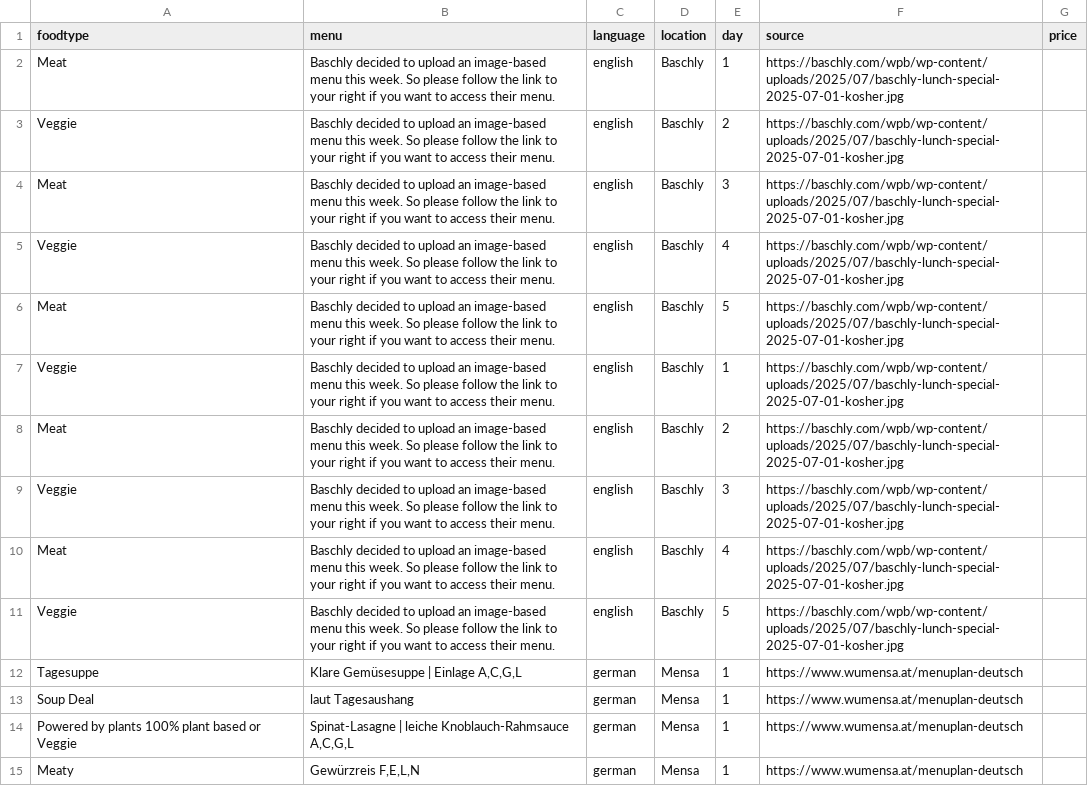
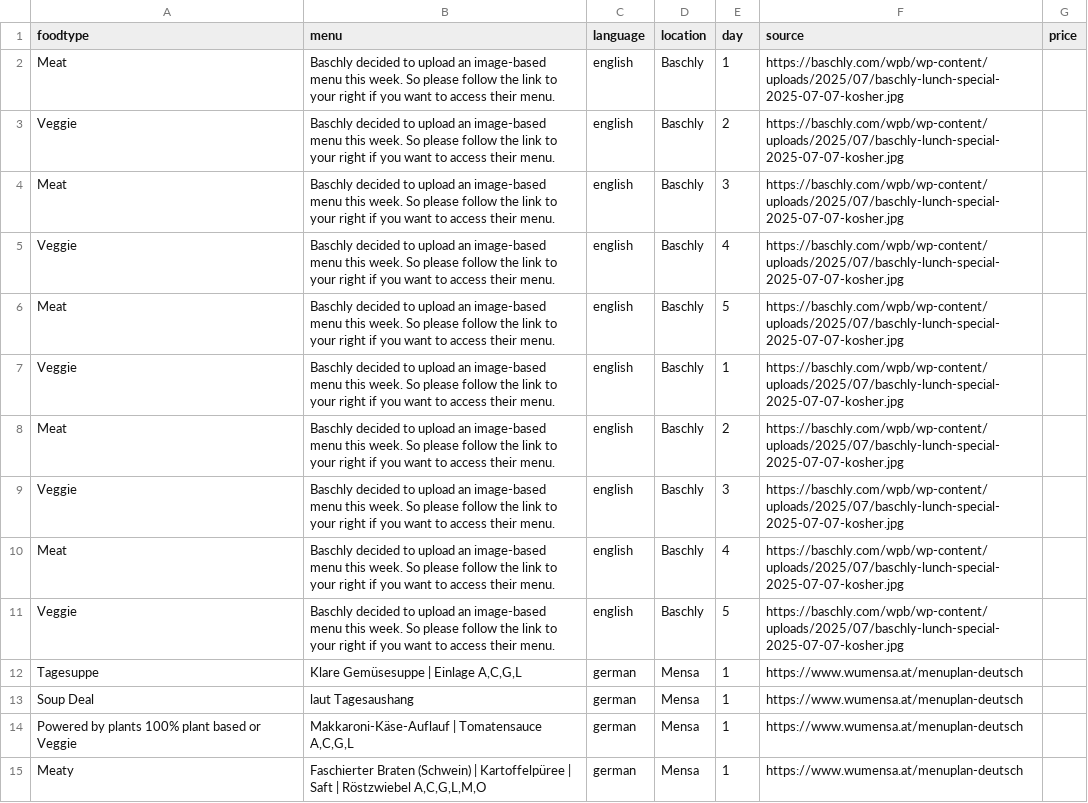
Before and after one commit to maxmheinze/menuscrape, a CSV file: menu_data.csv, drawn as a sheet; only a part is shown; the diff covers the shown part only.

```diff
--- a/menu_data.csv
+++ b/menu_data.csv
@@ -1,15 +1,15 @@
 foodtype,menu,language,location,day,source,price
-Meat,Baschly decided to upload an image-based menu this week. So please follow the link to your right if you want to access their menu.,english,Baschly,1,https://baschly.com/wpb/wp-content/uploads/2025/07/baschly-lunch-special-2025-07-01-kosher.jpg,
-Veggie,Baschly decided to upload an image-based menu this week. So please follow the link to your right if you want to access their menu.,english,Baschly,2,https://baschly.com/wpb/wp-content/uploads/2025/07/baschly-lunch-special-2025-07-01-kosher.jpg,
-Meat,Baschly decided to upload an image-based menu this week. So please follow the link to your right if you want to access their menu.,english,Baschly,3,https://baschly.com/wpb/wp-content/uploads/2025/07/baschly-lunch-special-2025-07-01-kosher.jpg,
-Veggie,Baschly decided to upload an image-based menu this week. So please follow the link to your right if you want to access their menu.,english,Baschly,4,https://baschly.com/wpb/wp-content/uploads/2025/07/baschly-lunch-special-2025-07-01-kosher.jpg,
-Meat,Baschly decided to upload an image-based menu this week. So please follow the link to your right if you want to access their menu.,english,Baschly,5,https://baschly.com/wpb/wp-content/uploads/2025/07/baschly-lunch-special-2025-07-01-kosher.jpg,
-Veggie,Baschly decided to upload an image-based menu this week. So please follow the link to your right if you want to access their menu.,english,Baschly,1,https://baschly.com/wpb/wp-content/uploads/2025/07/baschly-lunch-special-2025-07-01-kosher.jpg,
-Meat,Baschly decided to upload an image-based menu this week. So please follow the link to your right if you want to access their menu.,english,Baschly,2,https://baschly.com/wpb/wp-content/uploads/2025/07/baschly-lunch-special-2025-07-01-kosher.jpg,
-Veggie,Baschly decided to upload an image-based menu this week. So please follow the link to your right if you want to access their menu.,english,Baschly,3,https://baschly.com/wpb/wp-content/uploads/2025/07/baschly-lunch-special-2025-07-01-kosher.jpg,
-Meat,Baschly decided to upload an image-based menu this week. So please follow the link to your right if you want to access their menu.,english,Baschly,4,https://baschly.com/wpb/wp-content/uploads/2025/07/baschly-lunch-special-2025-07-01-kosher.jpg,
-Veggie,Baschly decided to upload an image-based menu this week. So please follow the link to your right if you want to access their menu.,english,Baschly,5,https://baschly.com/wpb/wp-content/uploads/2025/07/baschly-lunch-special-2025-07-01-kosher.jpg,
+Meat,Baschly decided to upload an image-based menu this week. So please follow the link to your right if you want to access their menu.,english,Baschly,1,https://baschly.com/wpb/wp-content/uploads/2025/07/baschly-lunch-special-2025-07-07-kosher.jpg,
+Veggie,Baschly decided to upload an image-based menu this week. So please follow the link to your right if you want to access their menu.,english,Baschly,2,https://baschly.com/wpb/wp-content/uploads/2025/07/baschly-lunch-special-2025-07-07-kosher.jpg,
+Meat,Baschly decided to upload an image-based menu this week. So please follow the link to your right if you want to access their menu.,english,Baschly,3,https://baschly.com/wpb/wp-content/uploads/2025/07/baschly-lunch-special-2025-07-07-kosher.jpg,
+Veggie,Baschly decided to upload an image-based menu this week. So please follow the link to your right if you want to access their menu.,english,Baschly,4,https://baschly.com/wpb/wp-content/uploads/2025/07/baschly-lunch-special-2025-07-07-kosher.jpg,
+Meat,Baschly decided to upload an image-based menu this week. So please follow the link to your right if you want to access their menu.,english,Baschly,5,https://baschly.com/wpb/wp-content/uploads/2025/07/baschly-lunch-special-2025-07-07-kosher.jpg,
+Veggie,Baschly decided to upload an image-based menu this week. So please follow the link to your right if you want to access their menu.,english,Baschly,1,https://baschly.com/wpb/wp-content/uploads/2025/07/baschly-lunch-special-2025-07-07-kosher.jpg,
+Meat,Baschly decided to upload an image-based menu this week. So please follow the link to your right if you want to access their menu.,english,Baschly,2,https://baschly.com/wpb/wp-content/uploads/2025/07/baschly-lunch-special-2025-07-07-kosher.jpg,
+Veggie,Baschly decided to upload an image-based menu this week. So please follow the link to your right if you want to access their menu.,english,Baschly,3,https://baschly.com/wpb/wp-content/uploads/2025/07/baschly-lunch-special-2025-07-07-kosher.jpg,
+Meat,Baschly decided to upload an image-based menu this week. So please follow the link to your right if you want to access their menu.,english,Baschly,4,https://baschly.com/wpb/wp-content/uploads/2025/07/baschly-lunch-special-2025-07-07-kosher.jpg,
+Veggie,Baschly decided to upload an image-based menu this week. So please follow the link to your right if you want to access their menu.,english,Baschly,5,https://baschly.com/wpb/wp-content/uploads/2025/07/baschly-lunch-special-2025-07-07-kosher.jpg,
 Tagesuppe,"Klare Gemüsesuppe | Einlage A,C,G,L",german,Mensa,1,https://www.wumensa.at/menuplan-deutsch,
 Soup Deal,laut Tagesaushang,german,Mensa,1,https://www.wumensa.at/menuplan-deutsch,
-Powered by plants 100% plant based or Veggie,"Spinat-Lasagne | leiche Knoblauch-Rahmsauce A,C,G,L",german,Mensa,1,https://www.wumensa.at/menuplan-deutsch,
-Meaty,"Gewürzreis F,E,L,N",german,Mensa,1,https://www.wumensa.at/menuplan-deutsch,
+Powered by plants 100% plant based or Veggie,"Makkaroni-Käse-Auflauf | Tomatensauce A,C,G,L",german,Mensa,1,https://www.wumensa.at/menuplan-deutsch,
+Meaty,"Faschierter Braten (Schwein) | Kartoffelpüree | Saft | Röstzwiebel A,C,G,L,M,O",german,Mensa,1,https://www.wumensa.at/menuplan-deutsch,
```
Also changed, not shown: 6 removed rows and 110 edited cells elsewhere in this file, 1 other file.
